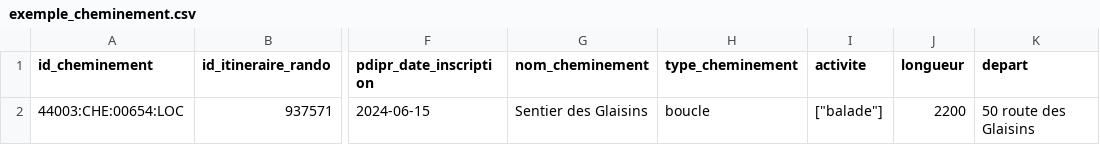
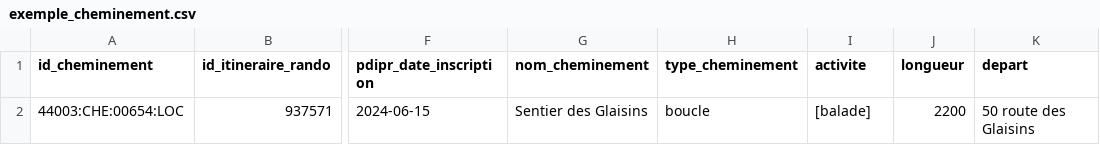
Before and after one commit to cnigfr/standard-accessibilite-espace-naturel, a CSV file: schema/cheminement/exemple_cheminement.csv, drawn as a sheet; only a part is shown, gaps mark what is left out; the diff names each change by its address in the sheet, - before the commit and + after, or states it on an @@ line.

Commit message:
maj

```diff
--- a/schema/cheminement/exemple_cheminement.csv
+++ b/schema/cheminement/exemple_cheminement.csv
-I2 (activite): ["balade"]
+I2 (activite): [balade]
```
